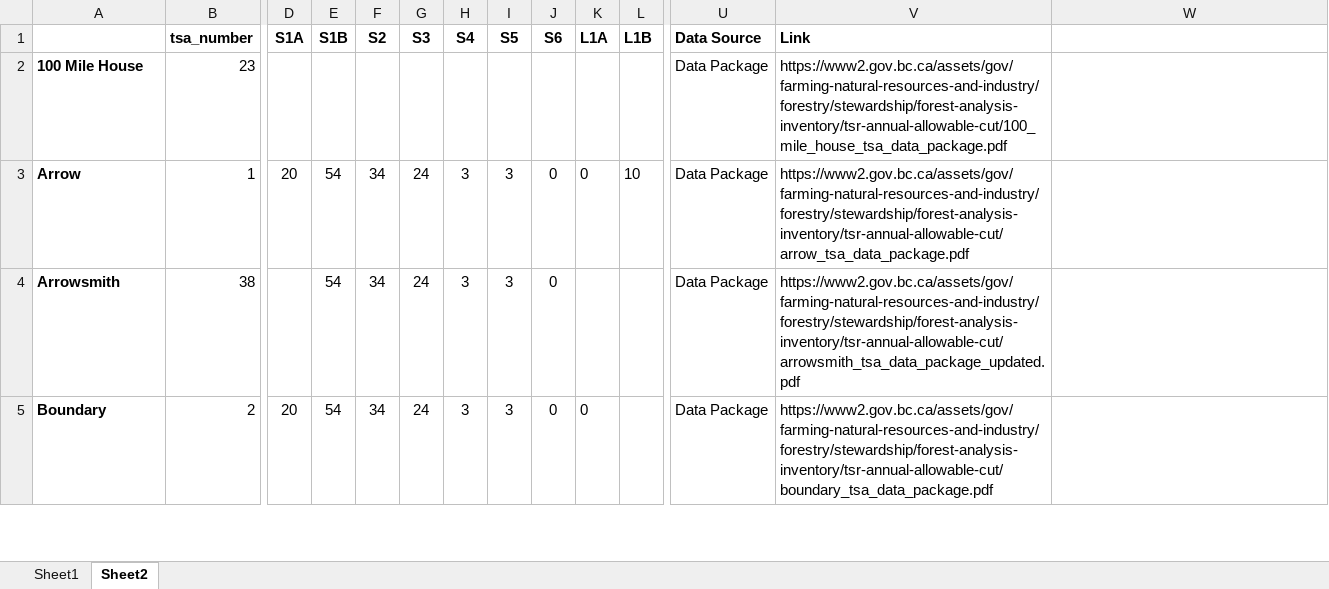
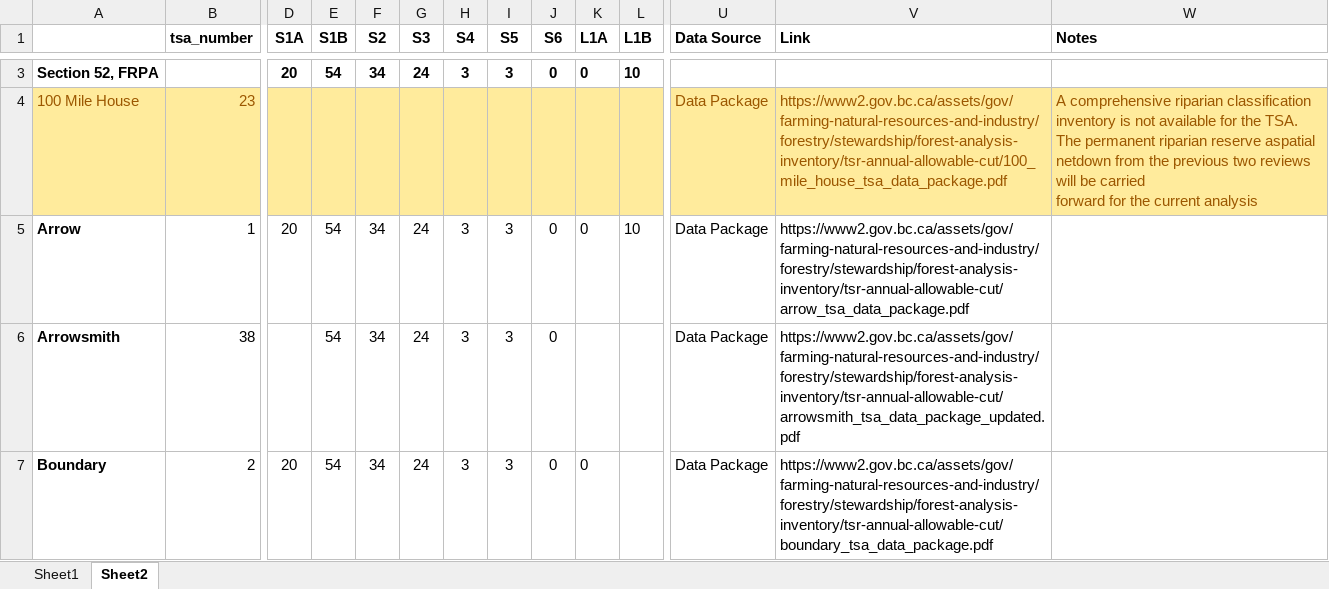
Before and after one commit to rhiand/FAIB_PROXY_THLB, an Excel workbook: data/analysis/stream_order_proxies_TSA.xlsx, sheet Sheet2, drawn as a sheet; only a part is shown, gaps mark what is left out; values as stored, in another font and other column widths than the file's, no borders; addresses are those after the commit; rows hold the shown columns only; ↵ is a line break in a cell; the diff covers the shown part only; the diff names each change by its address in the sheet, - before the commit and + after, or states it on an @@ line.

```diff
--- a/data/analysis/stream_order_proxies_TSA.xlsx (sheet Sheet2)
+++ b/data/analysis/stream_order_proxies_TSA.xlsx (sheet Sheet2)
-W1: (empty)
+W1: Notes
+row 3: Section 52, FRPA |  | 20 | 54 | 34 | 24 | 3 | 3 | 0 | 0 | 10
-A4:W4 fill: none
+A4:W4 fill: #FFEB9C
-A4 bold: on
+A4 bold: off
-A4:B4 text colour: black
+A4:B4 text colour: #9C5700
-U4:V4 text colour: black
+U4:V4 text colour: #9C5700
-W4 (Notes): (empty)
+W4 (Notes): A comprehensive riparian classification inventory is not available for the TSA. The permanent riparian reserve aspatial netdown from the previous two reviews will be carried ↵ forward for the current analysis
```
Also changed, not shown: 1 added row, 2 edited cells and cell formats elsewhere in this sheet, 5 other files.
